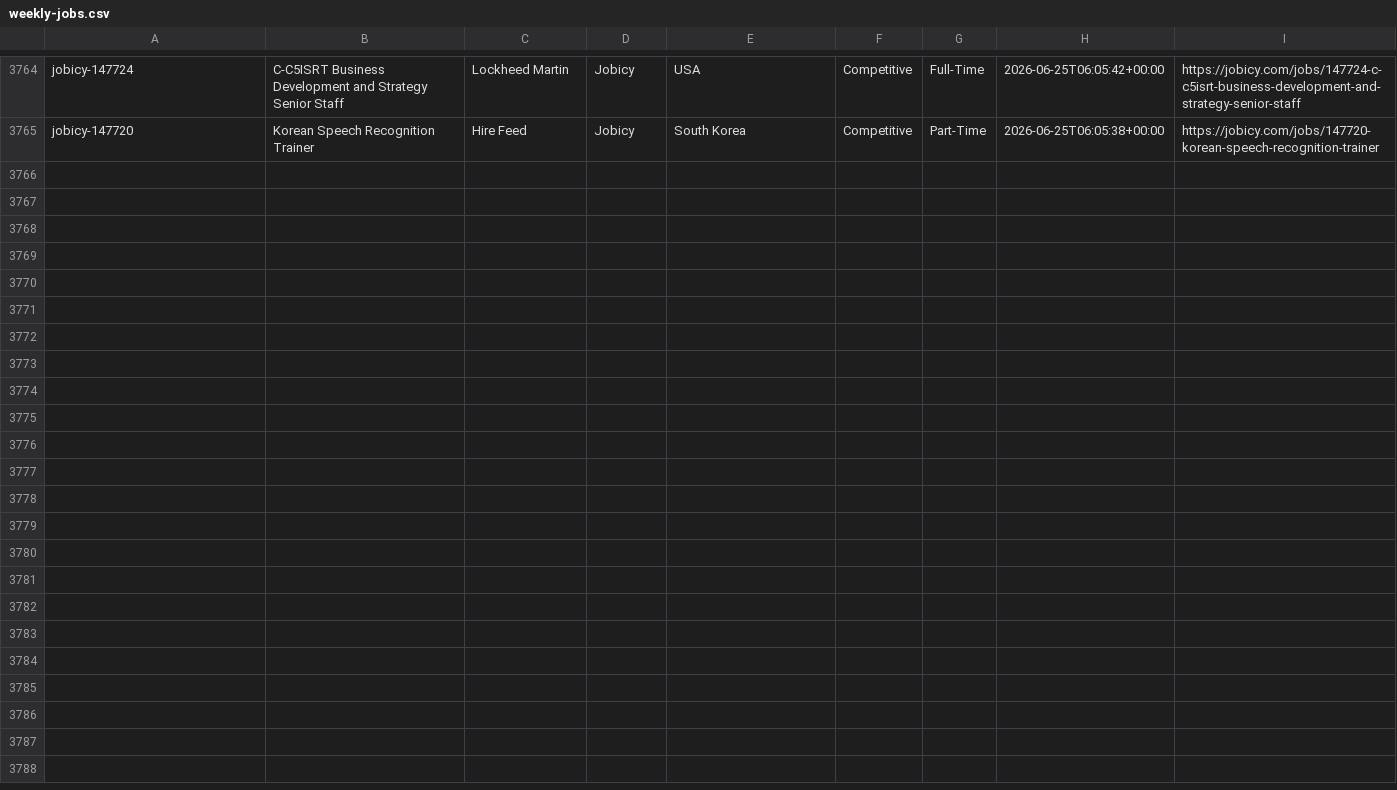
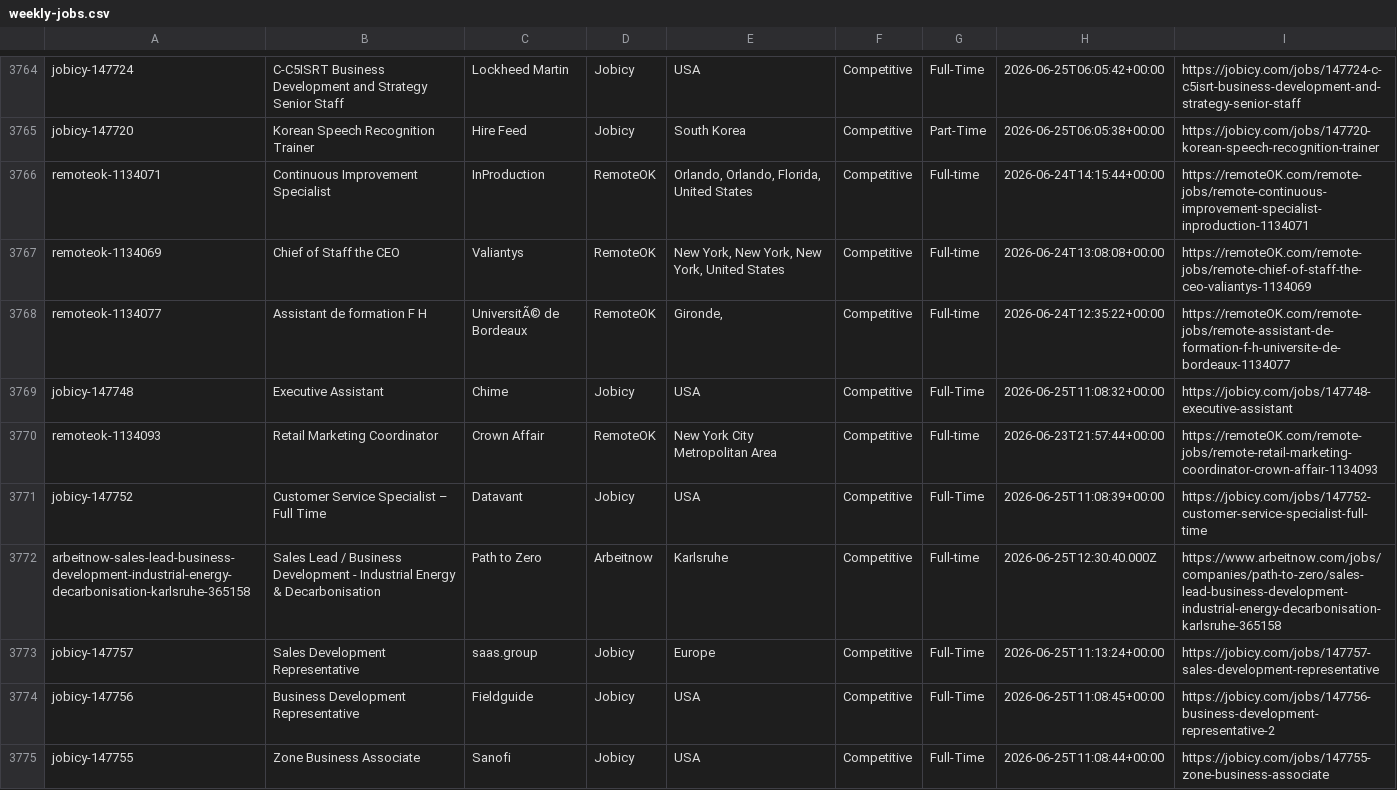
Before and after one commit to eyanbee/job-robot, a CSV file: weekly-jobs.csv, drawn as a sheet; only a part is shown, gaps mark what is left out; the diff covers the shown part only; the diff names each change by its address in the sheet, - before the commit and + after, or states it on an @@ line.

```diff
--- a/weekly-jobs.csv
+++ b/weekly-jobs.csv
+row 3766: remoteok-1134071 | Continuous Improvement Specialist | InProduction | RemoteOK | Orlando, Orlando, Florida, United States | Competitive | Full-time | 2026-06-24T14:15:44+00:00 | https://remoteOK.com/remote-jobs/remote-continuous-improvement-specialist-inproduction-1134071
+row 3767: remoteok-1134069 | Chief of Staff the CEO | Valiantys | RemoteOK | New York, New York, New York, United States | Competitive | Full-time | 2026-06-24T13:08:08+00:00 | https://remoteOK.com/remote-jobs/remote-chief-of-staff-the-ceo-valiantys-1134069
+row 3768: remoteok-1134077 | Assistant de formation F H | UniversitÃ© de Bordeaux | RemoteOK | Gironde, | Competitive | Full-time | 2026-06-24T12:35:22+00:00 | https://remoteOK.com/remote-jobs/remote-assistant-de-formation-f-h-universite-de-bordeaux-1134077
+row 3769: jobicy-147748 | Executive Assistant | Chime | Jobicy | USA | Competitive | Full-Time | 2026-06-25T11:08:32+00:00 | https://jobicy.com/jobs/147748-executive-assistant
+row 3770: remoteok-1134093 | Retail Marketing Coordinator | Crown Affair | RemoteOK | New York City Metropolitan Area | Competitive | Full-time | 2026-06-23T21:57:44+00:00 | https://remoteOK.com/remote-jobs/remote-retail-marketing-coordinator-crown-affair-1134093
+row 3771: jobicy-147752 | Customer Service Specialist – Full Time | Datavant | Jobicy | USA | Competitive | Full-Time | 2026-06-25T11:08:39+00:00 | https://jobicy.com/jobs/147752-customer-service-specialist-full-time
+row 3772: arbeitnow-sales-lead-business-development-industrial-energy-decarbonisation-karlsruhe-365158 | Sales Lead / Business Development - Industrial Energy & Decarbonisation | Path to Zero | Arbeitnow | Karlsruhe | Competitive | Full-time | 2026-06-25T12:30:40.000Z | https://www.arbeitnow.com/jobs/companies/path-to-zero/sales-lead-business-development-industrial-energy-decarbonisation-karlsruhe-365158
+row 3773: jobicy-147757 | Sales Development Representative | saas.group | Jobicy | Europe | Competitive | Full-Time | 2026-06-25T11:13:24+00:00 | https://jobicy.com/jobs/147757-sales-development-representative
+row 3774: jobicy-147756 | Business Development Representative | Fieldguide | Jobicy | USA | Competitive | Full-Time | 2026-06-25T11:08:45+00:00 | https://jobicy.com/jobs/147756-business-development-representative-2
+row 3775: jobicy-147755 | Zone Business Associate | Sanofi | Jobicy | USA | Competitive | Full-Time | 2026-06-25T11:08:44+00:00 | https://jobicy.com/jobs/147755-zone-business-associate
```
Also changed, not shown: 10 added rows elsewhere in this file, 1 other file.
